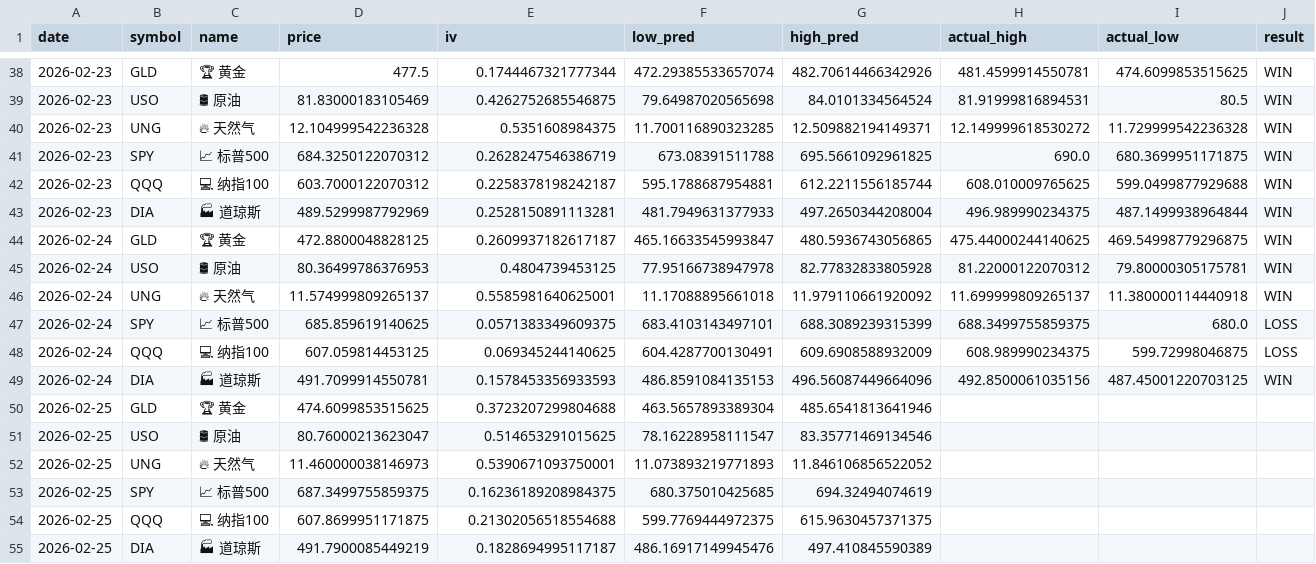
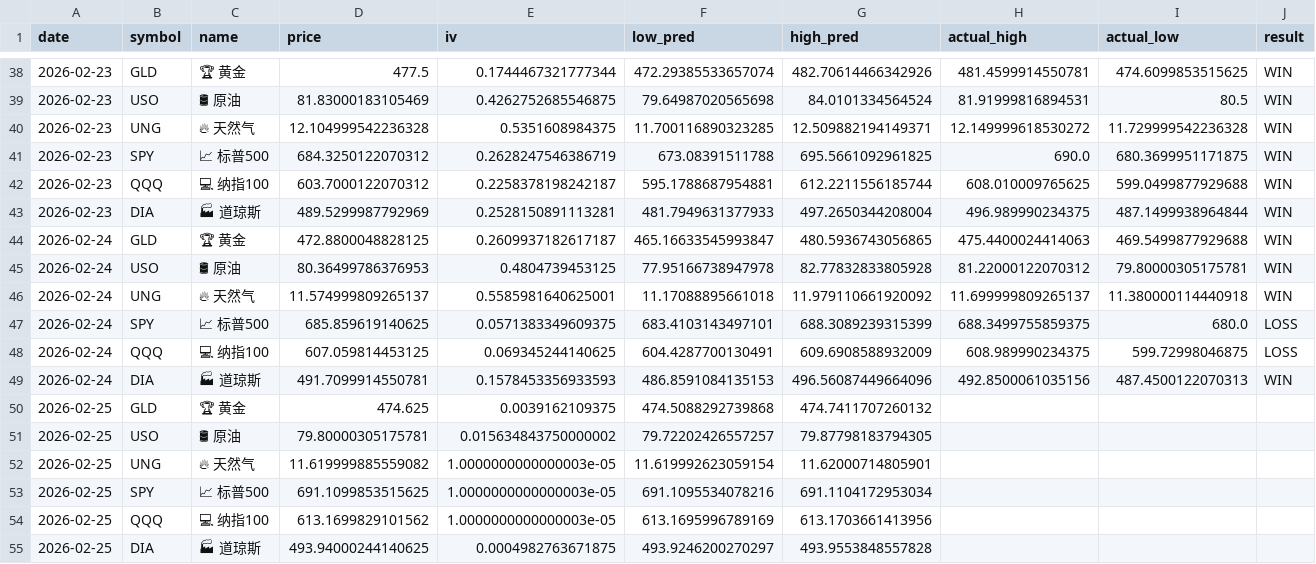
Before and after one commit to dancai1024/dancaidaily-market-Databot, a CSV file: market_record.csv, drawn as a sheet; only a part is shown, gaps mark what is left out; the diff names each change by its address in the sheet, - before the commit and + after, or states it on an @@ line.

```diff
--- a/market_record.csv
+++ b/market_record.csv
-H44 (actual_high): 475.44000244140625
+H44 (actual_high): 475.4400024414063
-I44 (actual_low): 469.54998779296875
+I44 (actual_low): 469.5499877929688
-I49 (actual_low): 487.45001220703125
+I49 (actual_low): 487.4500122070313
-D50 (price): 474.6099853515625
+D50 (price): 474.625
-E50 (iv): 0.3723207299804688
+E50 (iv): 0.0039162109375
-F50 (low_pred): 463.5657893389304
+F50 (low_pred): 474.5088292739868
-G50 (high_pred): 485.6541813641946
+G50 (high_pred): 474.7411707260132
-D51 (price): 80.76000213623047
+D51 (price): 79.80000305175781
-E51 (iv): 0.514653291015625
+E51 (iv): 0.015634843750000002
-F51 (low_pred): 78.16228958111547
+F51 (low_pred): 79.72202426557257
-G51 (high_pred): 83.35771469134546
+G51 (high_pred): 79.87798183794305
-D52 (price): 11.460000038146973
+D52 (price): 11.619999885559082
-E52 (iv): 0.5390671093750001
+E52 (iv): 1.0000000000000003e-05
-F52 (low_pred): 11.073893219771893
+F52 (low_pred): 11.619992623059154
-G52 (high_pred): 11.846106856522052
+G52 (high_pred): 11.62000714805901
-D53 (price): 687.3499755859375
+D53 (price): 691.1099853515625
-E53 (iv): 0.16236189208984375
+E53 (iv): 1.0000000000000003e-05
-F53 (low_pred): 680.375010425685
+F53 (low_pred): 691.1095534078216
-G53 (high_pred): 694.32494074619
+G53 (high_pred): 691.1104172953034
-D54 (price): 607.8699951171875
+D54 (price): 613.1699829101562
-E54 (iv): 0.21302056518554688
+E54 (iv): 1.0000000000000003e-05
-F54 (low_pred): 599.7769444972375
+F54 (low_pred): 613.1695996789169
-G54 (high_pred): 615.9630457371375
+G54 (high_pred): 613.1703661413956
-D55 (price): 491.7900085449219
+D55 (price): 493.94000244140625
-E55 (iv): 0.1828694995117187
+E55 (iv): 0.0004982763671875
-F55 (low_pred): 486.16917149945476
+F55 (low_pred): 493.9246200270297
-G55 (high_pred): 497.410845590389
+G55 (high_pred): 493.9553848557828
```
